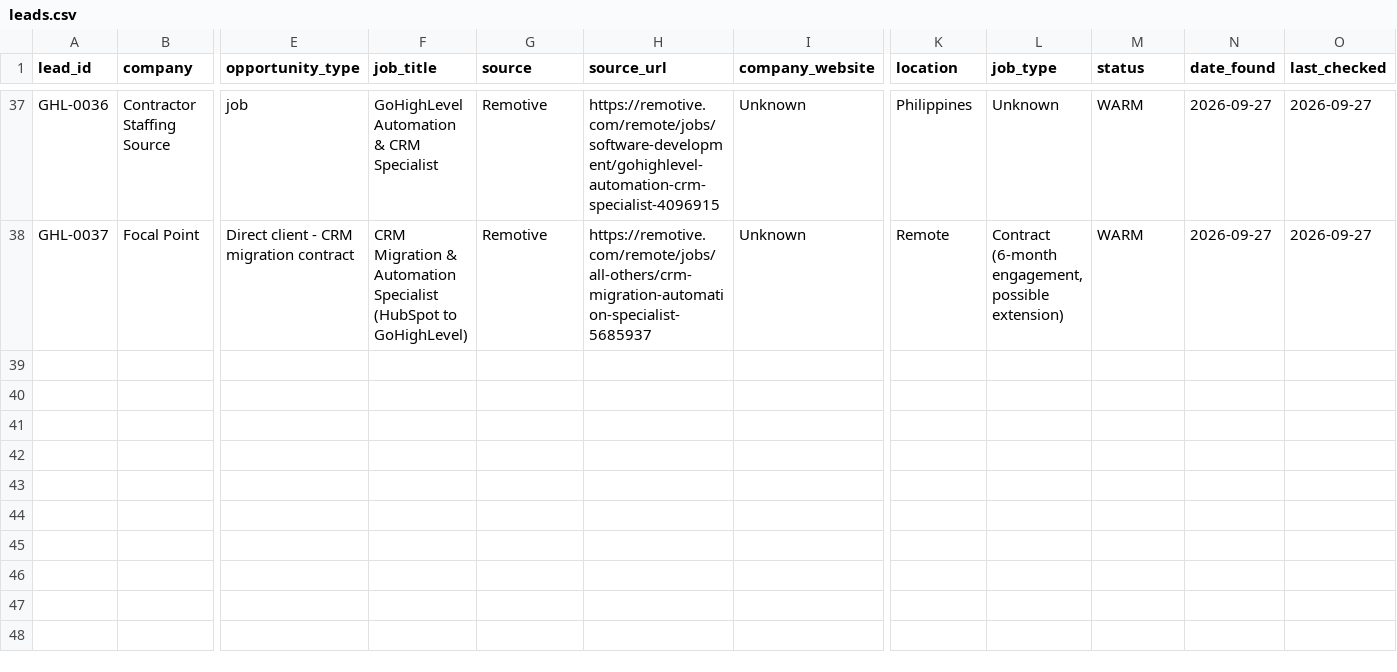
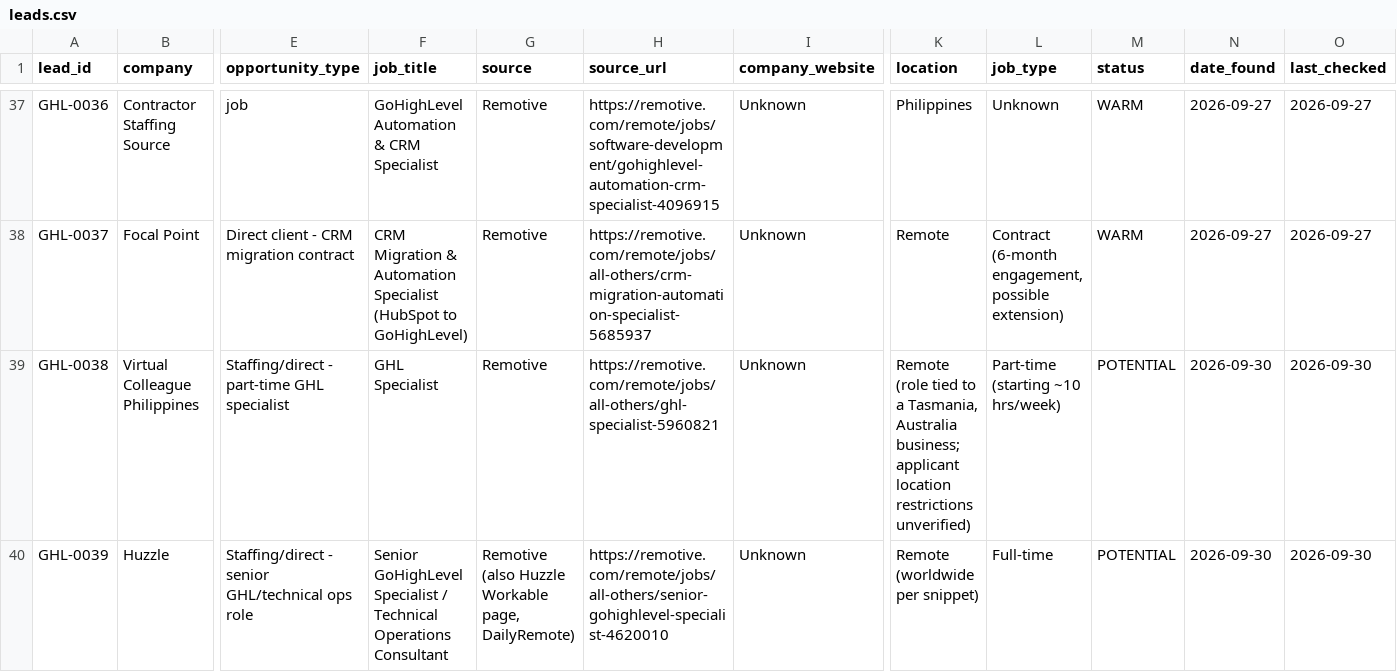
Before and after one commit to saaduddins83/ghl-lead-research-database, a CSV file: database/leads.csv, drawn as a sheet; only a part is shown, gaps mark what is left out; rows hold the shown columns only; the diff names each change by its address in the sheet, - before the commit and + after, or states it on an @@ line.

```diff
--- a/database/leads.csv
+++ b/database/leads.csv
+row 39: GHL-0038 | Virtual Colleague Philippines | Staffing/direct - part-time GHL specialist | GHL Specialist | Remotive | https://remotive.com/remote/jobs/all-others/ghl-specialist-5960821 | Unknown | Remote (role tied to a Tasmania, Australia business; applicant location restrictions unverified) | Part-time (starting ~10 hrs/week) | POTENTIAL | 2026-09-30 | 2026-09-30
+row 40: GHL-0039 | Huzzle | Staffing/direct - senior GHL/technical ops role | Senior GoHighLevel Specialist / Technical Operations Consultant | Remotive (also Huzzle Workable page, DailyRemote) | https://remotive.com/remote/jobs/all-others/senior-gohighlevel-specialist-4620010 | Unknown | Remote (worldwide per snippet) | Full-time | POTENTIAL | 2026-09-30 | 2026-09-30
```
Also changed, not shown: 3 other files.
